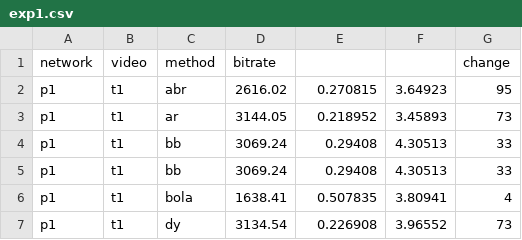
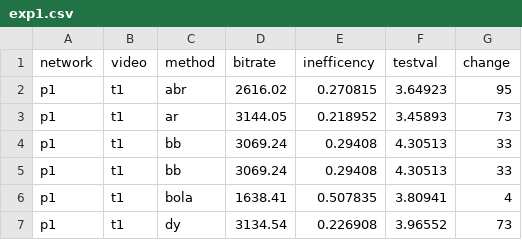
Before and after one commit to nus-mmsys/QUETRA, a CSV file: optimal-metrics/benchmark-results/exp1.csv, drawn as a sheet; only a part is shown.

Commit message:
Update exp1.csv

```diff
--- a/optimal-metrics/benchmark-results/exp1.csv
+++ b/optimal-metrics/benchmark-results/exp1.csv
@@ -1,2 +1,2 @@
-network, video, method, bitrate, , , change
+network, video, method, bitrate, inefficency , testval , change
 p1, t1, abr, 2616.02, 0.270815, 3.64923, 95
```
